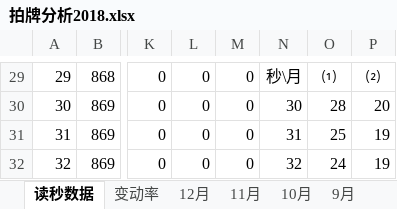
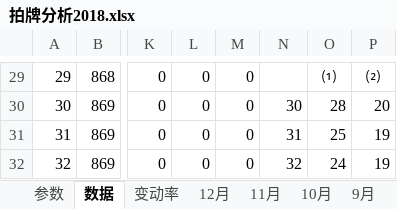
Before and after one commit to tempcy/hupai, an Excel workbook: 拍牌分析2018.xlsx, sheet 数据, drawn as a sheet; only a part is shown, gaps mark what is left out; values as stored, in another font and other column widths than the file's, no borders; table styles not drawn; the diff covers the shown part only; the diff names each change by its address in the sheet, - before the commit and + after, or states it on an @@ line.

```diff
--- a/拍牌分析2018.xlsx (sheet 数据)
+++ b/拍牌分析2018.xlsx (sheet 数据)
-sheet tab: 读秒数据
+sheet tab: 数据
+sheet tab: 参数
-N29: 秒\月
+N29: (empty)
```
Also changed, not shown: 15 edited cells and cell formats elsewhere in this sheet, sheet 变动率, formulas that keep their value, charts or pictures, 6 other files.
